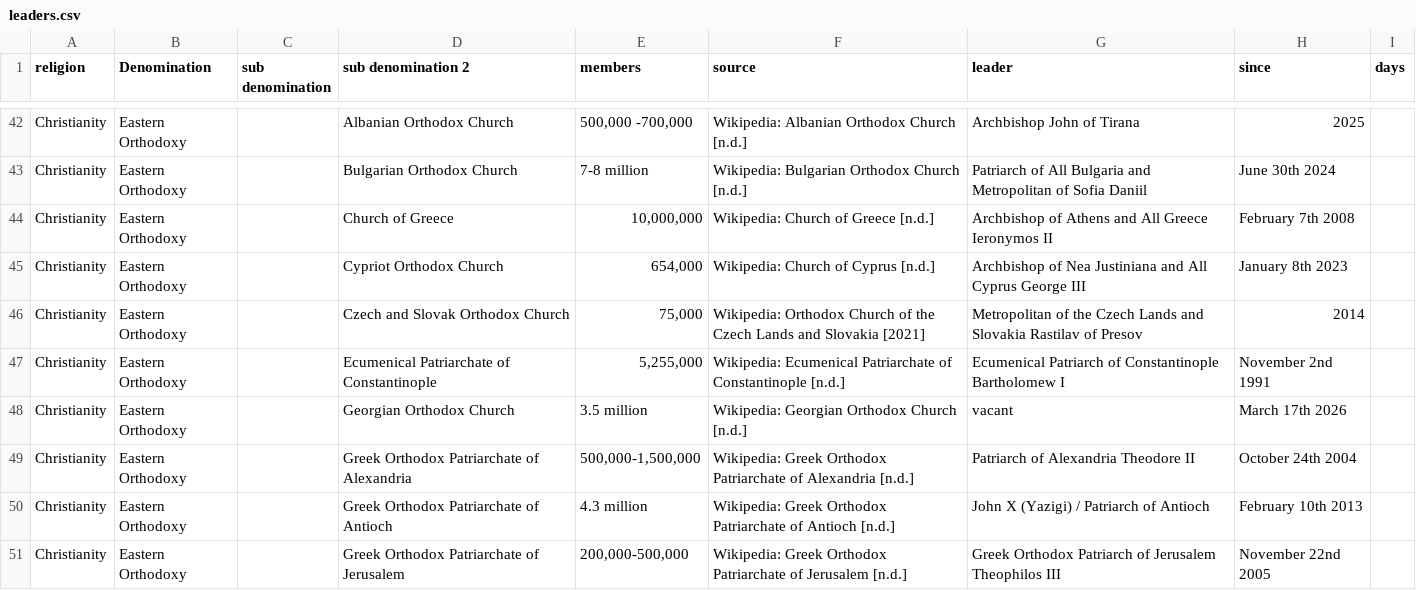
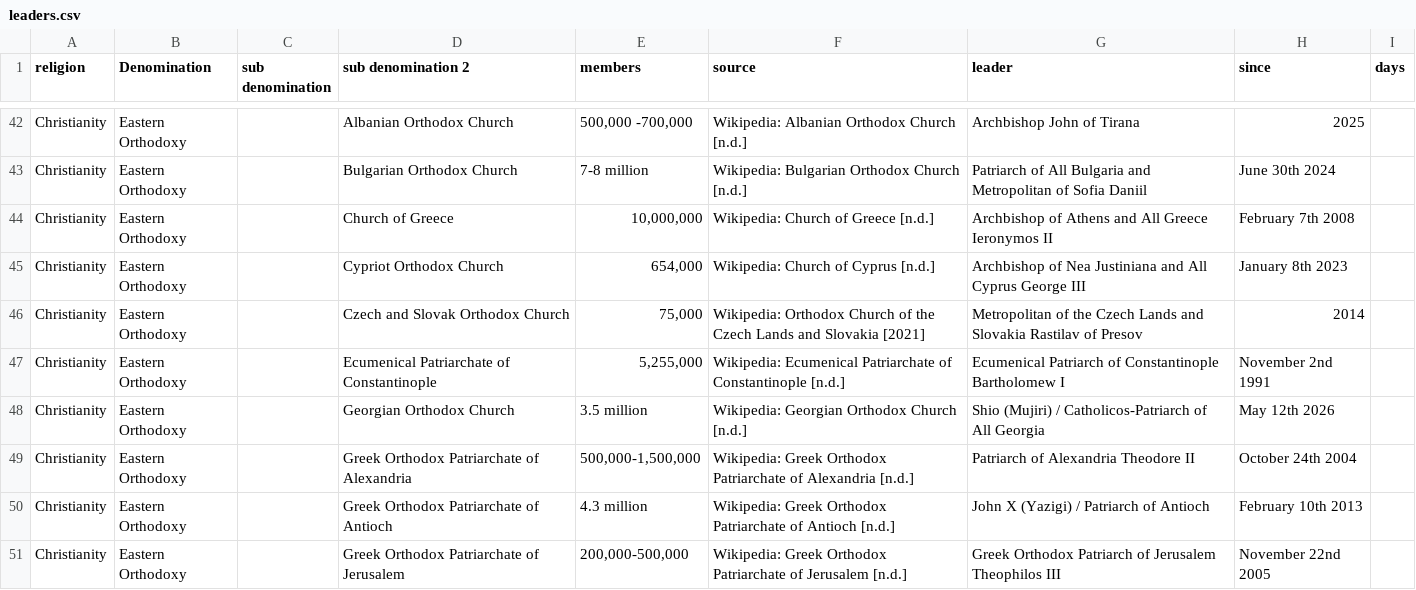
Before and after one commit to vimal7890/vimal, a CSV file: leaders.csv, drawn as a sheet; only a part is shown, gaps mark what is left out.

Commit message:
Update Georgian Orthodox leadership

```diff
--- a/leaders.csv
+++ b/leaders.csv
@@ -47,3 +47,3 @@ Christianity,Eastern Orthodoxy,,Czech and Slovak Orthodox Church,"75,000",Wikipe
 Christianity,Eastern Orthodoxy,,Ecumenical Patriarchate of Constantinople,"5,255,000",Wikipedia: Ecumenical Patriarchate of Constantinople [n.d.],Ecumenical Patriarch of Constantinople Bartholomew I,November 2nd 1991,
-Christianity,Eastern Orthodoxy,,Georgian Orthodox Church,3.5 million,Wikipedia: Georgian Orthodox Church [n.d.],vacant,March 17th 2026,
+Christianity,Eastern Orthodoxy,,Georgian Orthodox Church,3.5 million,Wikipedia: Georgian Orthodox Church [n.d.],Shio (Mujiri) / Catholicos-Patriarch of All Georgia,May 12th 2026,
 Christianity,Eastern Orthodoxy,,Greek Orthodox Patriarchate of Alexandria,"500,000-1,500,000",Wikipedia: Greek Orthodox Patriarchate of Alexandria [n.d.],Patriarch of Alexandria Theodore II,October 24th 2004,
```
Also changed, not shown: 2 other files.
